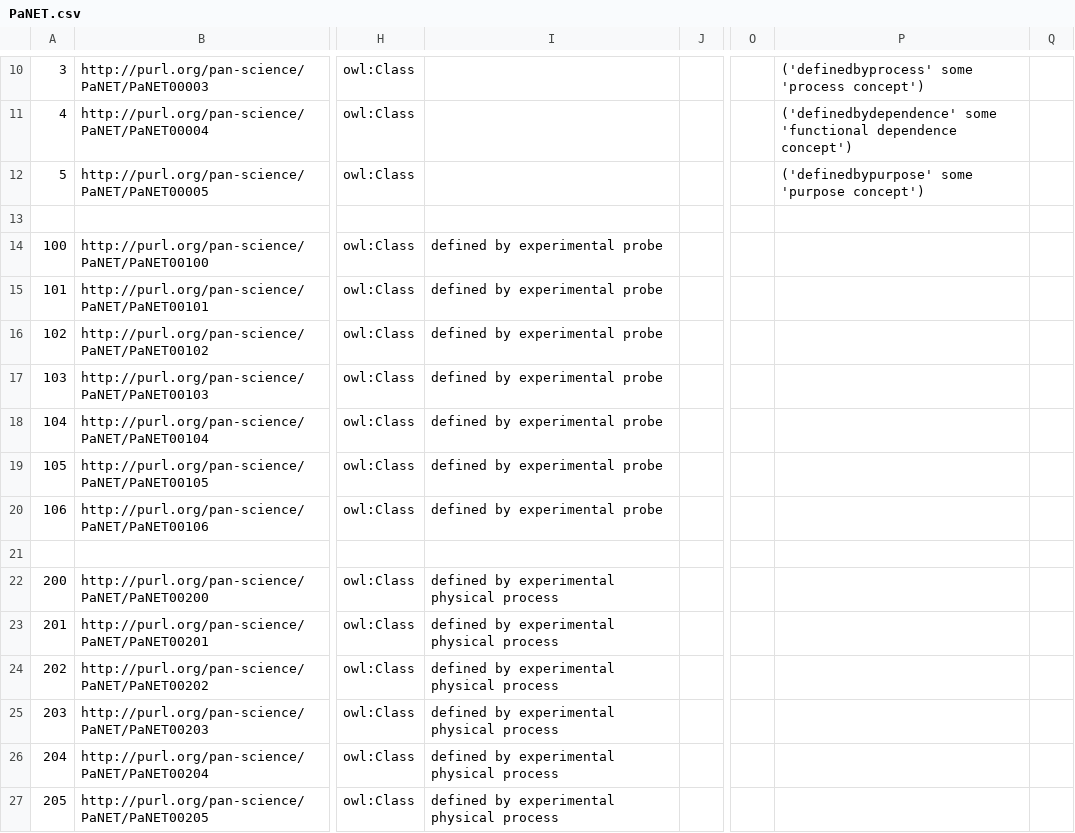
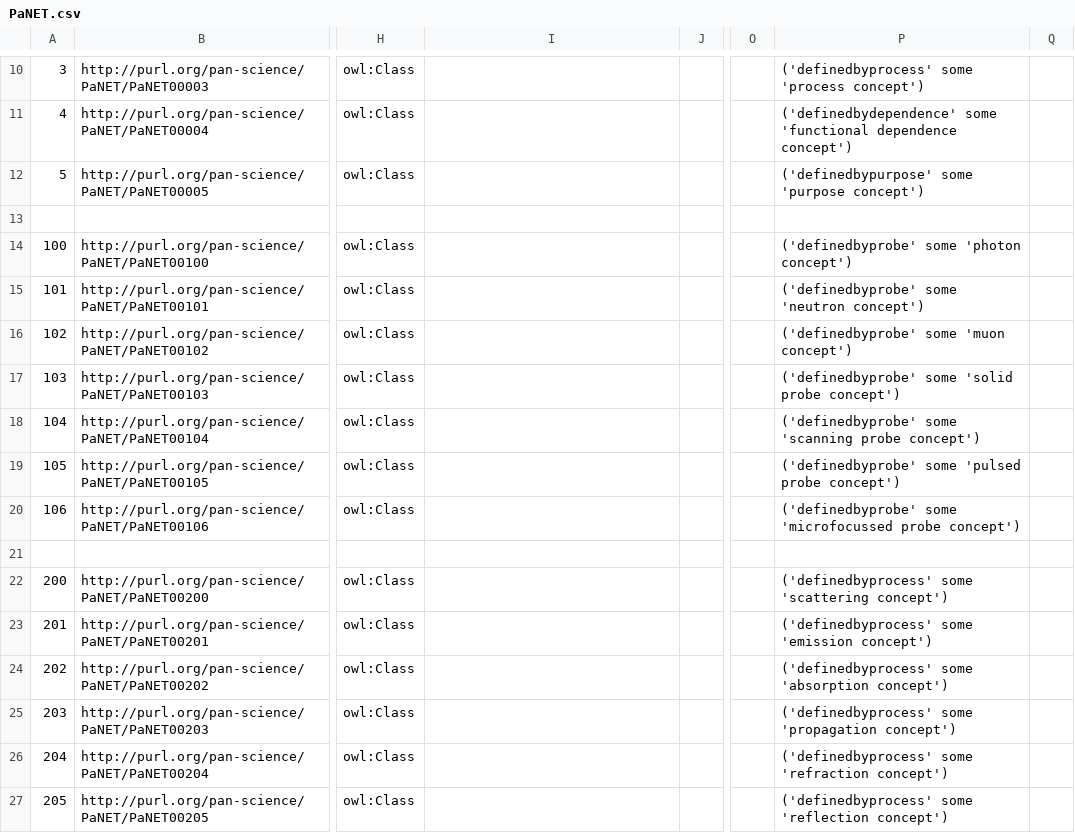
Before and after one commit to ExPaNDS-eu/ExPaNDS-experimental-techniques-ontology, a CSV file: source/PaNET.csv, drawn as a sheet; only a part is shown, gaps mark what is left out; the diff covers the shown part only; the diff names each change by its address in the sheet, - before the commit and + after, or states it on an @@ line.

Commit message:
Update technique classes 100-401
Updated techniques classes 100-401 by removing the subclass axioms and adding equivalence axioms. The reasoner was able to use the latter to infer the former.

Part of Step 4 of issue #250.

```diff
--- a/source/PaNET.csv
+++ b/source/PaNET.csv
-I14:I20: defined by experimental probe
+I14:I20: (empty)
-P14: (empty)
+P14: ('definedbyprobe' some 'photon concept')
-P15: (empty)
+P15: ('definedbyprobe' some 'neutron concept')
-P16: (empty)
+P16: ('definedbyprobe' some 'muon concept')
-P17: (empty)
+P17: ('definedbyprobe' some 'solid probe concept')
-P18: (empty)
+P18: ('definedbyprobe' some 'scanning probe concept')
-P19: (empty)
+P19: ('definedbyprobe' some 'pulsed probe concept')
-P20: (empty)
+P20: ('definedbyprobe' some 'microfocussed probe concept')
-I22:I27: defined by experimental physical process
+I22:I27: (empty)
-P22: (empty)
+P22: ('definedbyprocess' some 'scattering concept')
-P23: (empty)
+P23: ('definedbyprocess' some 'emission concept')
-P24: (empty)
+P24: ('definedbyprocess' some 'absorption concept')
-P25: (empty)
+P25: ('definedbyprocess' some 'propagation concept')
-P26: (empty)
+P26: ('definedbyprocess' some 'refraction concept')
-P27: (empty)
+P27: ('definedbyprocess' some 'reflection concept')
```
Also changed, not shown: 50 edited cells elsewhere in this file.
